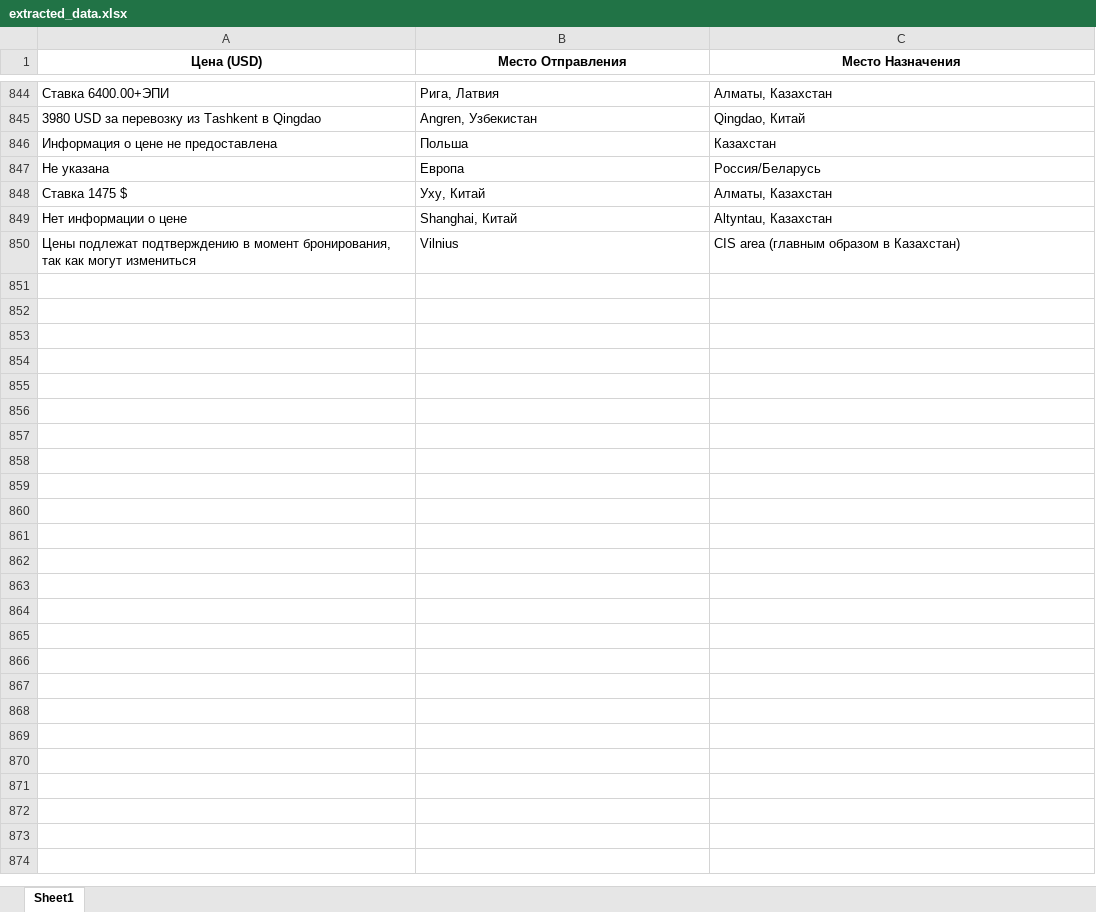
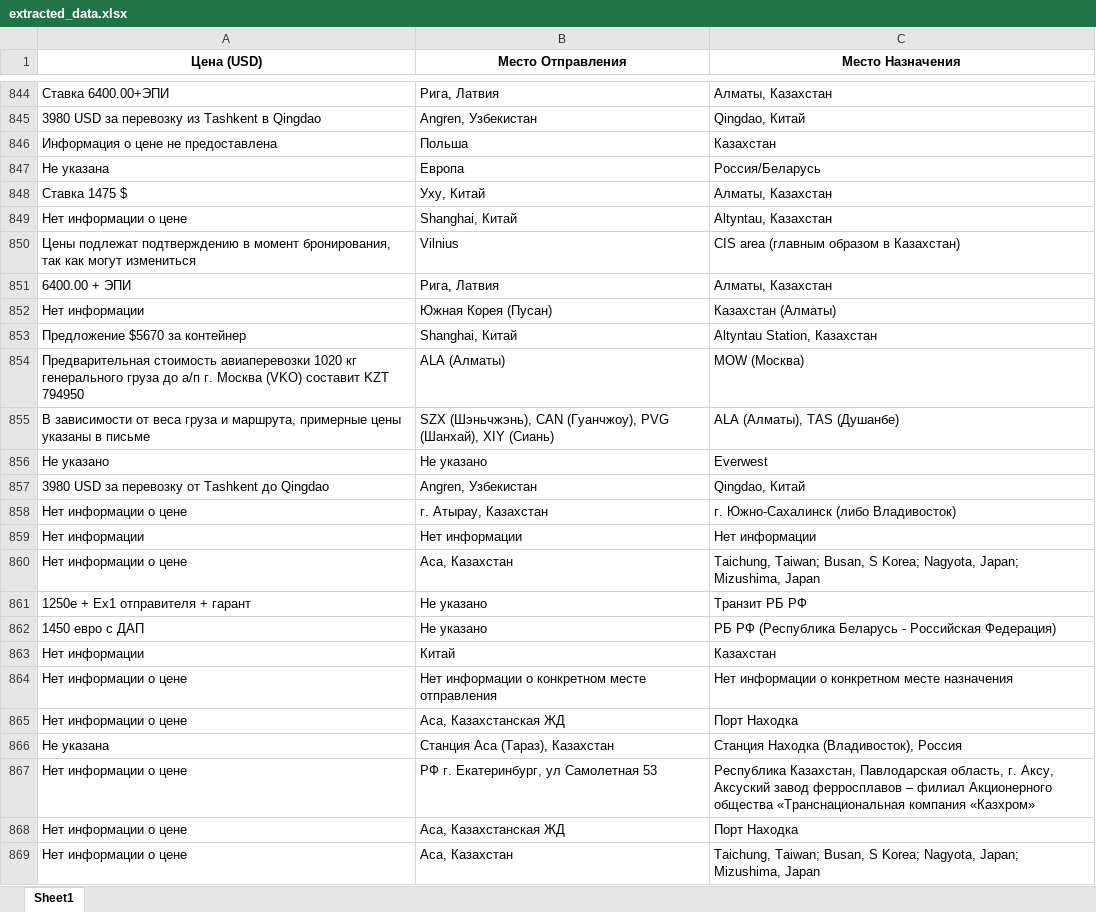
Before and after one commit to Alibek88alarko/LogiGo2, an Excel workbook: extracted_data.xlsx, sheet Sheet1, drawn as a sheet; only a part is shown, gaps mark what is left out; values as stored, in another font and other column widths than the file's, no borders; the diff covers the shown part only; the diff names each change by its address in the sheet, - before the commit and + after, or states it on an @@ line.

```diff
--- a/extracted_data.xlsx (sheet Sheet1)
+++ b/extracted_data.xlsx (sheet Sheet1)
+row 851: 6400.00 + ЭПИ | Рига, Латвия | Алматы, Казахстан
+row 852: Нет информации | Южная Корея (Пусан) | Казахстан (Алматы)
+row 853: Предложение $5670 за контейнер | Shanghai, Китай | Altyntau Station, Казахстан
+row 854: Предварительная стоимость авиаперевозки 1020 кг генерального груза до а/п г. Москва (VKO) составит KZT 794950 | ALA (Алматы) | MOW (Москва)
+row 855: В зависимости от веса груза и маршрута, примерные цены указаны в письме | SZX (Шэньчжэнь), CAN (Гуанчжоу), PVG (Шанхай), XIY (Сиань) | ALA (Алматы), TAS (Душанбе)
+row 856: Не указано | Не указано | Everwest
+row 857: 3980 USD за перевозку от Tashkent до Qingdao | Angren, Узбекистан | Qingdao, Китай
+row 858: Нет информации о цене | г. Атырау, Казахстан | г. Южно-Сахалинск (либо Владивосток)
+row 859: Нет информации | Нет информации | Нет информации
+row 860: Нет информации о цене | Аса, Казахстан | Taichung, Taiwan; Busan, S Korea; Nagyota, Japan; Mizushima, Japan
+row 861: 1250е + Ех1 отправителя + гарант | Не указано | Транзит РБ РФ
+row 862: 1450 евро с ДАП | Не указано | РБ РФ (Республика Беларусь - Российская Федерация)
+row 863: Нет информации | Китай | Казахстан
+row 864: Нет информации о цене | Нет информации о конкретном месте отправления | Нет информации о конкретном месте назначения
+row 865: Нет информации о цене | Аса, Казахстанская ЖД | Порт Находка
+row 866: Не указана | Станция Аса (Тараз), Казахстан | Станция Находка (Владивосток), Россия
+row 867: Нет информации о цене | РФ г. Екатеринбург, ул Самолетная 53 | Республика Казахстан, Павлодарская область, г. Аксу, Аксуский завод ферросплавов – филиал Акционерного общества «Транснациональная компания «Казхром»
+row 868: Нет информации о цене | Аса, Казахстанская ЖД | Порт Находка
+row 869: Нет информации о цене | Аса, Казахстан | Taichung, Taiwan; Busan, S Korea; Nagyota, Japan; Mizushima, Japan
```
Also changed, not shown: 57 added rows elsewhere in this sheet, 3 other files.
